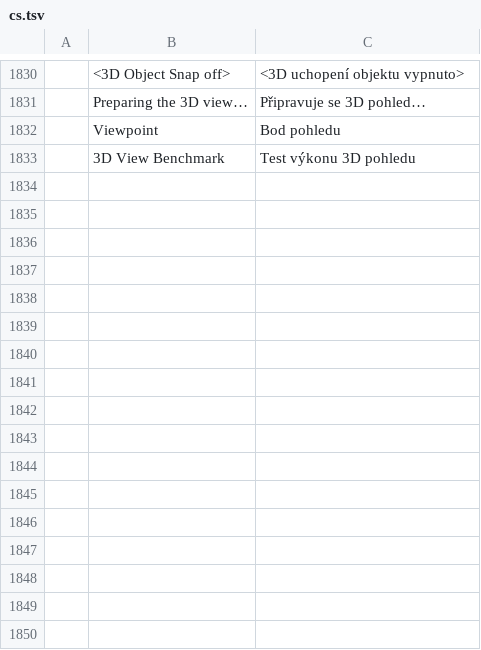
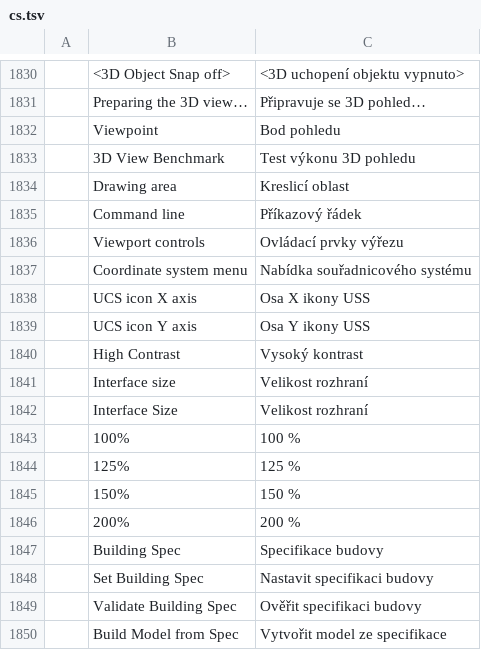
Before and after one commit to AICodeForgedev/cadaddy, a TSV file: crates/ui-egui/src/i18n/cs.tsv, drawn as a sheet; only a part is shown, gaps mark what is left out; the diff names each change by its address in the sheet, - before the commit and + after, or states it on an @@ line.

```diff
--- a/crates/ui-egui/src/i18n/cs.tsv
+++ b/crates/ui-egui/src/i18n/cs.tsv
+row 1834:  | Drawing area | Kreslicí oblast
+row 1835:  | Command line | Příkazový řádek
+row 1836:  | Viewport controls | Ovládací prvky výřezu
+row 1837:  | Coordinate system menu | Nabídka souřadnicového systému
+row 1838:  | UCS icon X axis | Osa X ikony USS
+row 1839:  | UCS icon Y axis | Osa Y ikony USS
+row 1840:  | High Contrast | Vysoký kontrast
+row 1841:  | Interface size | Velikost rozhraní
+row 1842:  | Interface Size | Velikost rozhraní
+row 1843:  | 100% | 100 %
+row 1844:  | 125% | 125 %
+row 1845:  | 150% | 150 %
+row 1846:  | 200% | 200 %
+row 1847:  | Building Spec | Specifikace budovy
+row 1848:  | Set Building Spec | Nastavit specifikaci budovy
+row 1849:  | Validate Building Spec | Ověřit specifikaci budovy
+row 1850:  | Build Model from Spec | Vytvořit model ze specifikace
```
Also changed, not shown: crates/ui-egui/src/i18n/de.tsv, crates/ui-egui/src/i18n/it.tsv, 40 other files.
